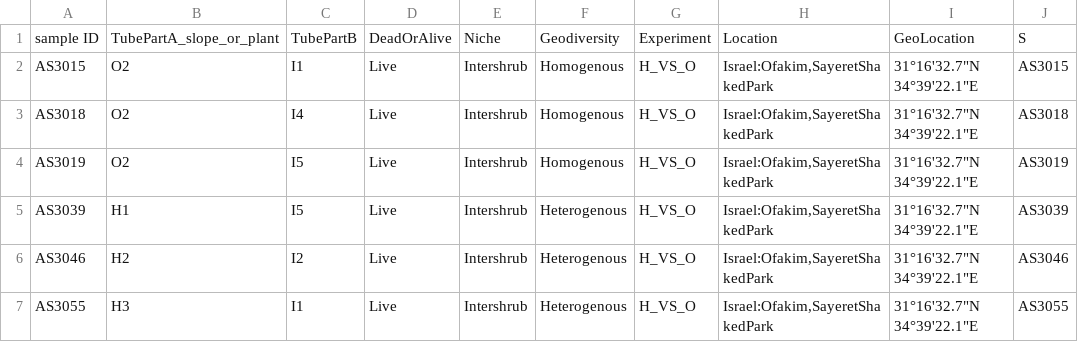
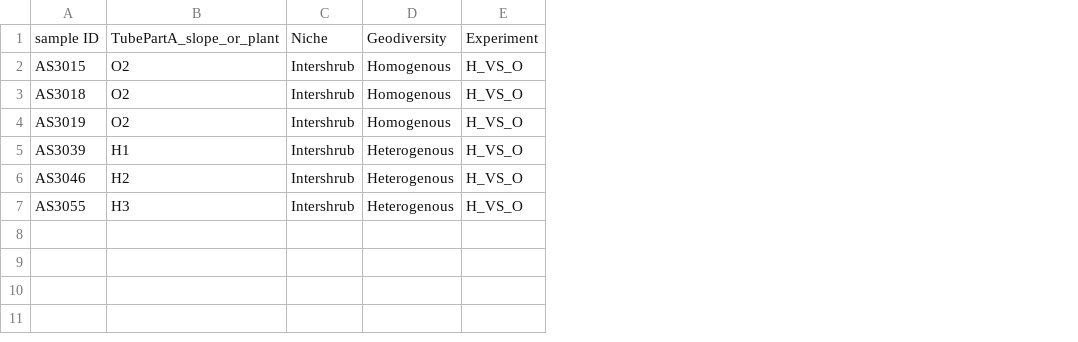
Before and after one commit to DSASC/MESeDeS_2021, a TSV file: GeoDiversity/metadata.tsv, drawn as a sheet; the diff names each change by its address in the sheet, - before the commit and + after, or states it on an @@ line.

Commit message:
fixmetadata

```diff
--- a/GeoDiversity/metadata.tsv
+++ b/GeoDiversity/metadata.tsv
-column C, rows 1-7: TubePartB | I1 | I4 | I5 | I5 | I2 | I1
-column D, rows 1-7: DeadOrAlive | Live | Live | Live | Live | Live | Live
-column H, rows 1-7: Location | Israel:Ofakim,SayeretShakedPark | Israel:Ofakim,SayeretShakedPark | Israel:Ofakim,SayeretShakedPark | Israel:Ofakim,SayeretShakedPark | Israel:Ofakim,SayeretShakedPark | Israel:Ofakim,SayeretShakedPark
-column I, rows 1-7: GeoLocation | 31°16'32.7"N 34°39'22.1"E | 31°16'32.7"N 34°39'22.1"E | 31°16'32.7"N 34°39'22.1"E | 31°16'32.7"N 34°39'22.1"E | 31°16'32.7"N 34°39'22.1"E | 31°16'32.7"N 34°39'22.1"E
-column J, rows 1-7: S | AS3015 | AS3018 | AS3019 | AS3039 | AS3046 | AS3055
```
